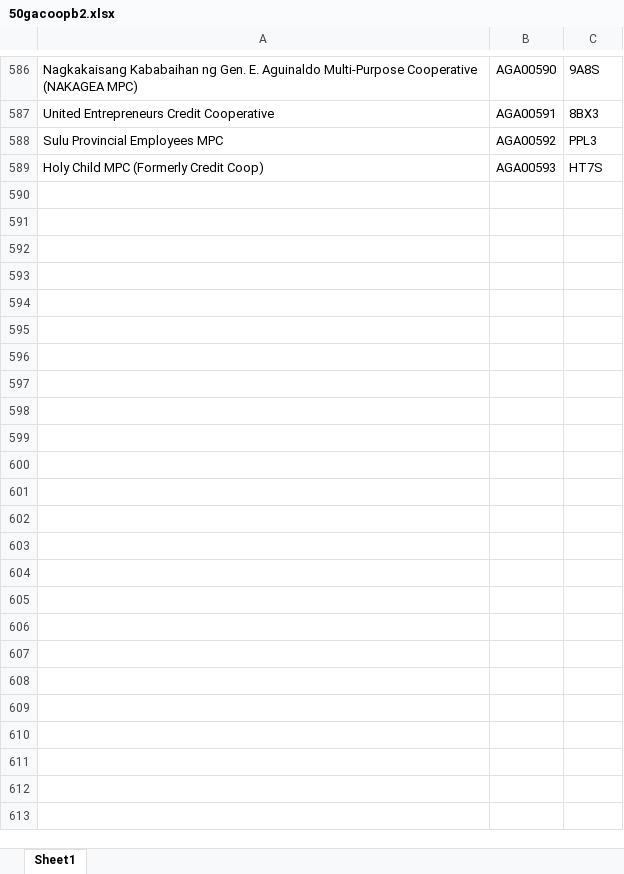
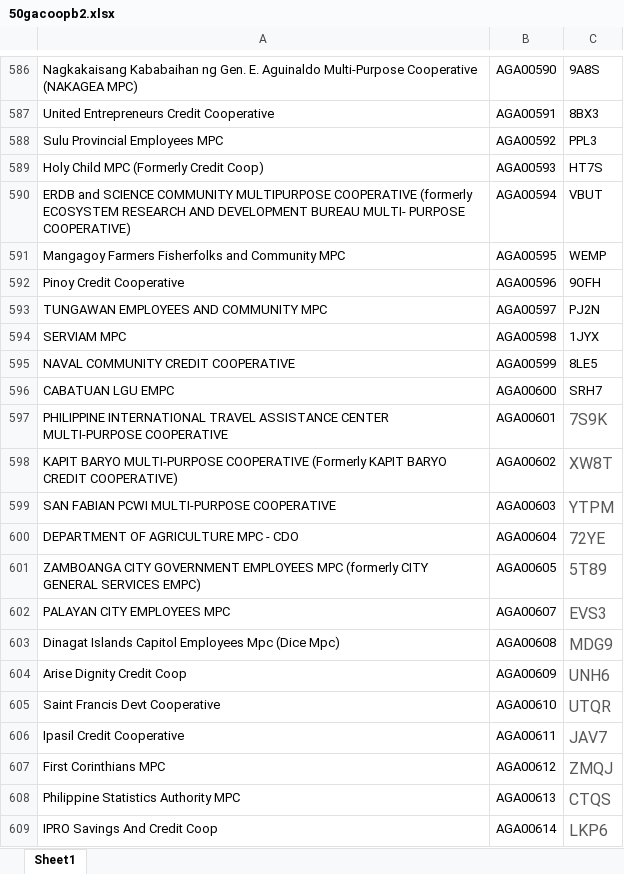
Before and after one commit to AnsellGabriel/cisp_ga_system, an Excel workbook: db/uploads/50gacoopb2.xlsx, sheet Sheet1, drawn as a sheet; only a part is shown, gaps mark what is left out; values as stored, in another font and other column widths than the file's, no borders; the diff names each change by its address in the sheet, - before the commit and + after, or states it on an @@ line.

```diff
--- a/db/uploads/50gacoopb2.xlsx (sheet Sheet1)
+++ b/db/uploads/50gacoopb2.xlsx (sheet Sheet1)
+row 590: ERDB and SCIENCE COMMUNITY MULTIPURPOSE COOPERATIVE (formerly ECOSYSTEM RESEARCH AND DEVELOPMENT BUREAU MULTI- PURPOSE COOPERATIVE) | AGA00594 | VBUT
+row 591: Mangagoy Farmers Fisherfolks and Community MPC | AGA00595 | WEMP
+row 592: Pinoy Credit Cooperative | AGA00596 | 9OFH
+row 593: TUNGAWAN EMPLOYEES AND COMMUNITY MPC | AGA00597 | PJ2N
+row 594: SERVIAM MPC | AGA00598 | 1JYX
+row 595: NAVAL COMMUNITY CREDIT COOPERATIVE | AGA00599 | 8LE5
+row 596: CABATUAN LGU EMPC | AGA00600 | SRH7
+row 597: PHILIPPINE INTERNATIONAL TRAVEL ASSISTANCE CENTER MULTI-PURPOSE COOPERATIVE | AGA00601 | 7S9K
+row 598: KAPIT BARYO MULTI-PURPOSE COOPERATIVE (Formerly KAPIT BARYO CREDIT COOPERATIVE) | AGA00602 | XW8T
+row 599: SAN FABIAN PCWI MULTI-PURPOSE COOPERATIVE | AGA00603 | YTPM
+row 600: DEPARTMENT OF AGRICULTURE MPC - CDO | AGA00604 | 72YE
+row 601: ZAMBOANGA CITY GOVERNMENT EMPLOYEES MPC (formerly CITY GENERAL SERVICES EMPC) | AGA00605 | 5T89
+row 602: PALAYAN CITY EMPLOYEES MPC | AGA00607 | EVS3
+row 603: Dinagat Islands Capitol Employees Mpc (Dice Mpc) | AGA00608 | MDG9
+row 604: Arise Dignity Credit Coop | AGA00609 | UNH6
+row 605: Saint Francis Devt Cooperative | AGA00610 | UTQR
+row 606: Ipasil Credit Cooperative | AGA00611 | JAV7
+row 607: First Corinthians MPC | AGA00612 | ZMQJ
+row 608: Philippine Statistics Authority MPC | AGA00613 | CTQS
+row 609: IPRO Savings And Credit Coop | AGA00614 | LKP6
```
Also changed, not shown: 22 other files.
